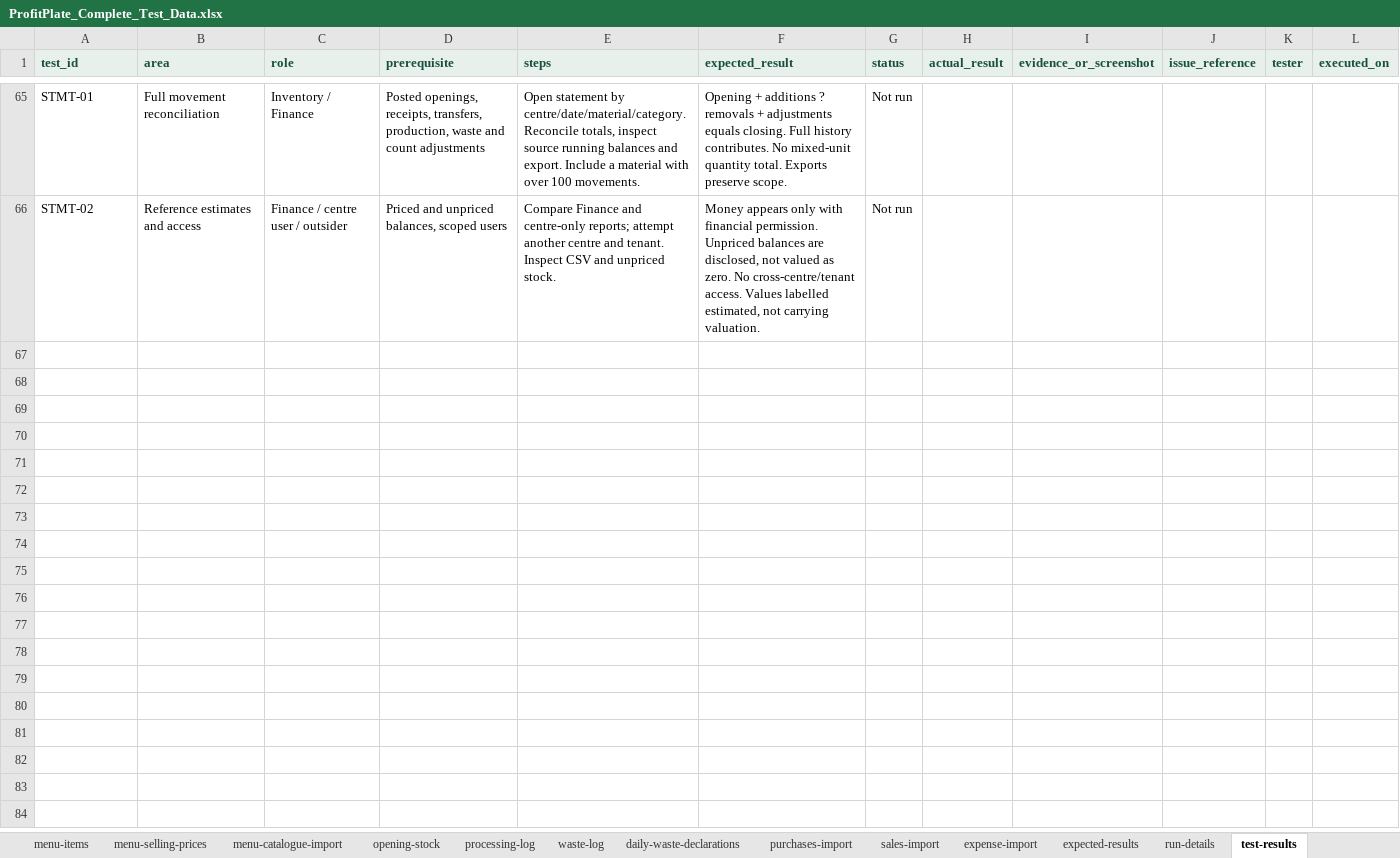
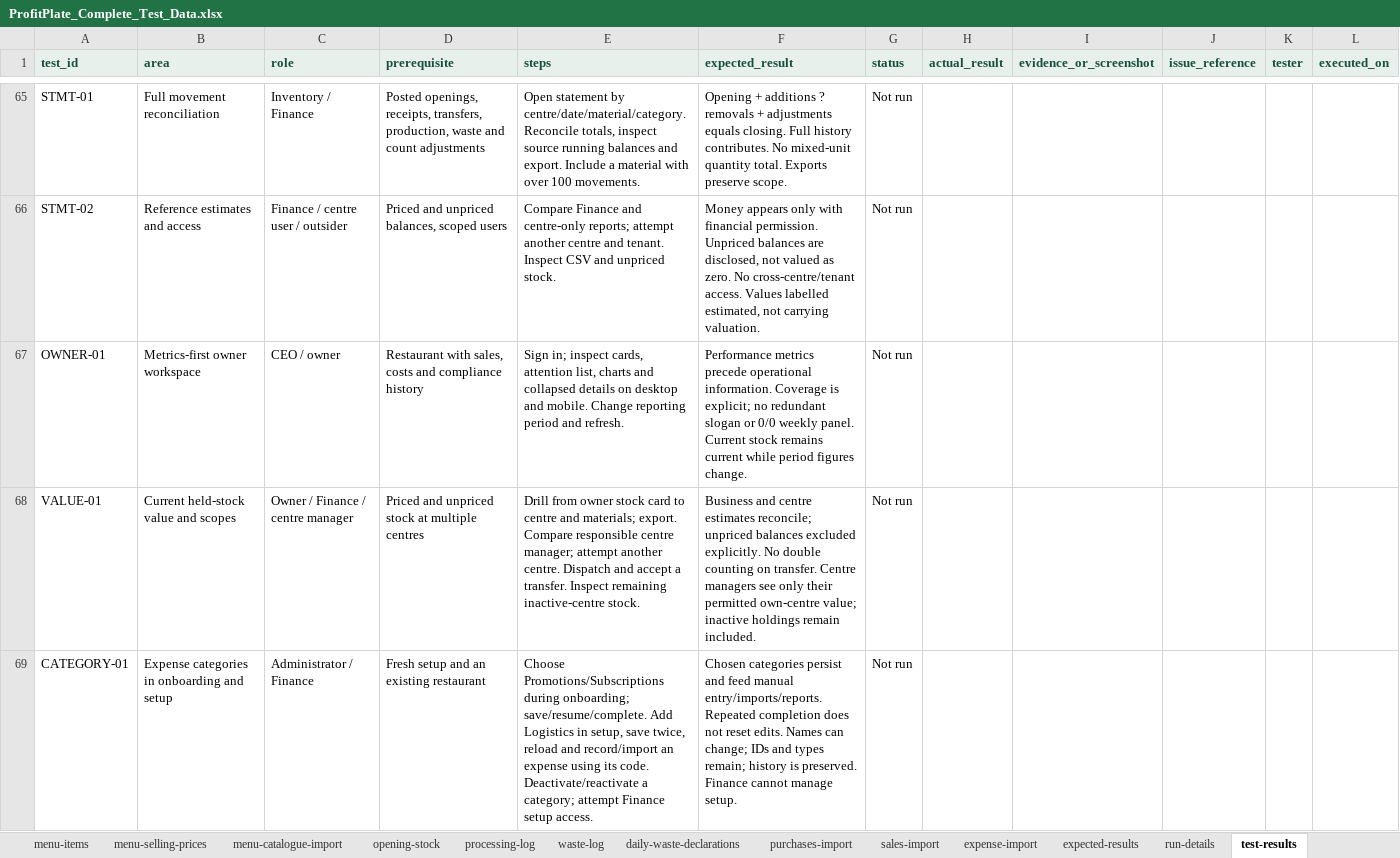
Before and after one commit to FrabalAnalytics/ProfitPlate-Insight, an Excel workbook: web/public/templates/complete-restaurant-test-data/ProfitPlate_Complete_Test_Data.xlsx, sheet test-results, drawn as a sheet; only a part is shown, gaps mark what is left out; values as stored, in another font and other column widths than the file's, no borders; the diff names each change by its address in the sheet, - before the commit and + after, or states it on an @@ line.

Commit message:
Polish owner workspace and add scoped stock values and expense setup

```diff
--- a/web/public/templates/complete-restaurant-test-data/ProfitPlate_Complete_Test_Data.xlsx (sheet test-results)
+++ b/web/public/templates/complete-restaurant-test-data/ProfitPlate_Complete_Test_Data.xlsx (sheet test-results)
+row 67: OWNER-01 | Metrics-first owner workspace | CEO / owner | Restaurant with sales, costs and compliance history | Sign in; inspect cards, attention list, charts and collapsed details on desktop and mobile. Change reporting period and refresh. | Performance metrics precede operational information. Coverage is explicit; no redundant slogan or 0/0 weekly panel. Current stock remains current while period figures change. | Not run
+row 68: VALUE-01 | Current held-stock value and scopes | Owner / Finance / centre manager | Priced and unpriced stock at multiple centres | Drill from owner stock card to centre and materials; export. Compare responsible centre manager; attempt another centre. Dispatch and accept a transfer. Inspect remaining inactive-centre stock. | Business and centre estimates reconcile; unpriced balances excluded explicitly. No double counting on transfer. Centre managers see only their permitted own-centre value; inactive holdings remain included. | Not run
+row 69: CATEGORY-01 | Expense categories in onboarding and setup | Administrator / Finance | Fresh setup and an existing restaurant | Choose Promotions/Subscriptions during onboarding; save/resume/complete. Add Logistics in setup, save twice, reload and record/import an expense using its code. Deactivate/reactivate a category; attempt Finance setup access. | Chosen categories persist and feed manual entry/imports/reports. Repeated completion does not reset edits. Names can change; IDs and types remain; history is preserved. Finance cannot manage setup. | Not run
```
Also changed, not shown: sheet run-details, 50 other files.
